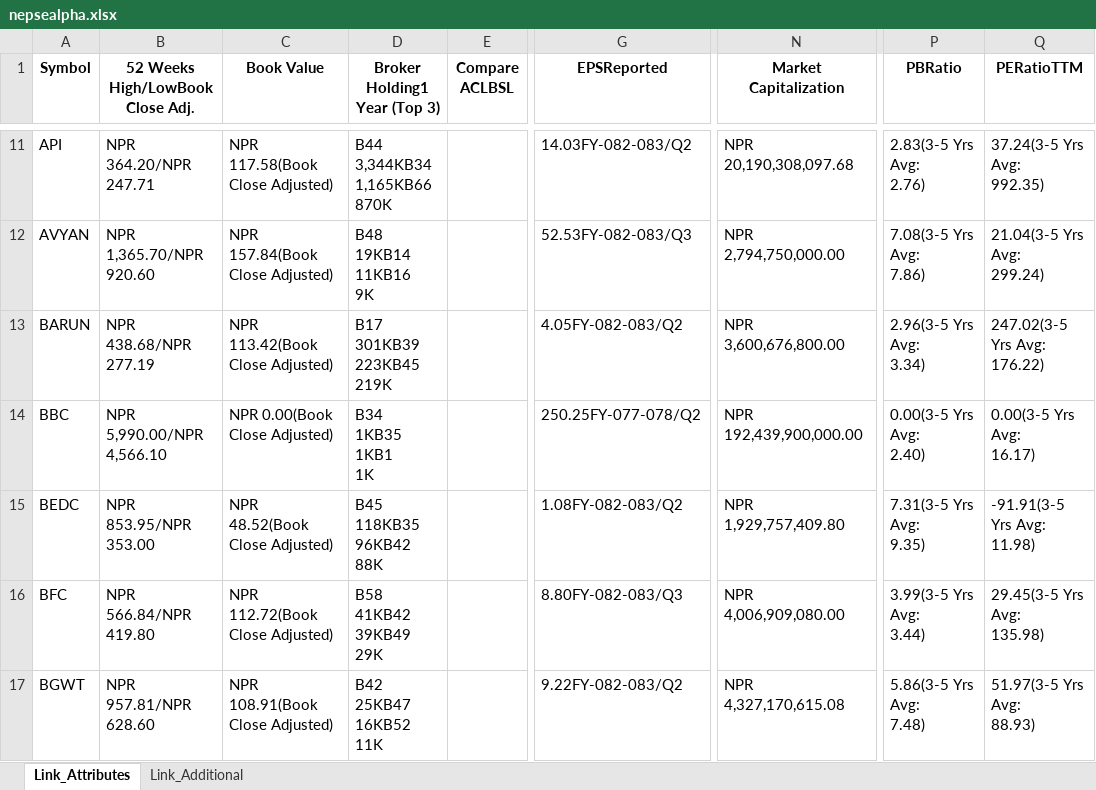
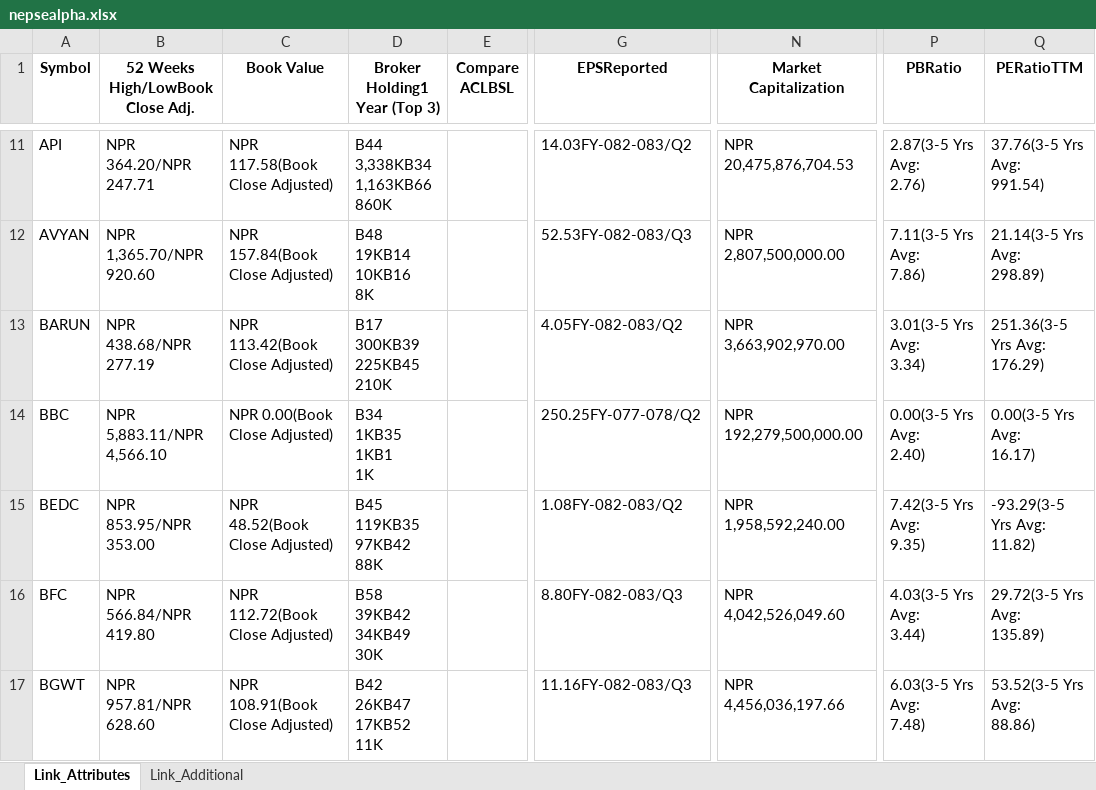
Before and after one commit to nikssspandey2000/nepsealphacrawl, an Excel workbook: nepsealpha.xlsx, sheet Link_Attributes, drawn as a sheet; only a part is shown, gaps mark what is left out; values as stored, in another font and other column widths than the file's, no borders; ↵ is a line break in a cell; the diff covers the shown part only; the diff names each change by its address in the sheet, - before the commit and + after, or states it on an @@ line.

```diff
--- a/nepsealpha.xlsx (sheet Link_Attributes)
+++ b/nepsealpha.xlsx (sheet Link_Attributes)
-D11 (Broker Holding1 Year (Top 3)): B44 ↵ 3,344KB34 ↵ 1,165KB66 ↵ 870K
+D11 (Broker Holding1 Year (Top 3)): B44 ↵ 3,338KB34 ↵ 1,163KB66 ↵ 860K
-N11 (Market Capitalization): NPR 20,190,308,097.68
+N11 (Market Capitalization): NPR 20,475,876,704.53
-P11 (PBRatio): 2.83(3-5 Yrs Avg: ↵ 2.76)
+P11 (PBRatio): 2.87(3-5 Yrs Avg: ↵ 2.76)
-Q11 (PERatioTTM): 37.24(3-5 Yrs Avg: ↵ 992.35)
+Q11 (PERatioTTM): 37.76(3-5 Yrs Avg: ↵ 991.54)
-D12 (Broker Holding1 Year (Top 3)): B48 ↵ 19KB14 ↵ 11KB16 ↵ 9K
+D12 (Broker Holding1 Year (Top 3)): B48 ↵ 19KB14 ↵ 10KB16 ↵ 8K
-N12 (Market Capitalization): NPR 2,794,750,000.00
+N12 (Market Capitalization): NPR 2,807,500,000.00
-P12 (PBRatio): 7.08(3-5 Yrs Avg: ↵ 7.86)
+P12 (PBRatio): 7.11(3-5 Yrs Avg: ↵ 7.86)
-Q12 (PERatioTTM): 21.04(3-5 Yrs Avg: ↵ 299.24)
+Q12 (PERatioTTM): 21.14(3-5 Yrs Avg: ↵ 298.89)
-D13 (Broker Holding1 Year (Top 3)): B17 ↵ 301KB39 ↵ 223KB45 ↵ 219K
+D13 (Broker Holding1 Year (Top 3)): B17 ↵ 300KB39 ↵ 225KB45 ↵ 210K
-N13 (Market Capitalization): NPR 3,600,676,800.00
+N13 (Market Capitalization): NPR 3,663,902,970.00
-P13 (PBRatio): 2.96(3-5 Yrs Avg: ↵ 3.34)
+P13 (PBRatio): 3.01(3-5 Yrs Avg: ↵ 3.34)
-Q13 (PERatioTTM): 247.02(3-5 Yrs Avg: ↵ 176.22)
+Q13 (PERatioTTM): 251.36(3-5 Yrs Avg: ↵ 176.29)
-B14 (52 Weeks High/LowBook Close Adj.): NPR ↵ 5,990.00/NPR ↵ 4,566.10
+B14 (52 Weeks High/LowBook Close Adj.): NPR ↵ 5,883.11/NPR ↵ 4,566.10
-N14 (Market Capitalization): NPR 192,439,900,000.00
+N14 (Market Capitalization): NPR 192,279,500,000.00
-D15 (Broker Holding1 Year (Top 3)): B45 ↵ 118KB35 ↵ 96KB42 ↵ 88K
+D15 (Broker Holding1 Year (Top 3)): B45 ↵ 119KB35 ↵ 97KB42 ↵ 88K
-N15 (Market Capitalization): NPR 1,929,757,409.80
+N15 (Market Capitalization): NPR 1,958,592,240.00
-P15 (PBRatio): 7.31(3-5 Yrs Avg: ↵ 9.35)
+P15 (PBRatio): 7.42(3-5 Yrs Avg: ↵ 9.35)
-Q15 (PERatioTTM): -91.91(3-5 Yrs Avg: ↵ 11.98)
+Q15 (PERatioTTM): -93.29(3-5 Yrs Avg: ↵ 11.82)
-D16 (Broker Holding1 Year (Top 3)): B58 ↵ 41KB42 ↵ 39KB49 ↵ 29K
+D16 (Broker Holding1 Year (Top 3)): B58 ↵ 39KB42 ↵ 34KB49 ↵ 30K
-N16 (Market Capitalization): NPR 4,006,909,080.00
+N16 (Market Capitalization): NPR 4,042,526,049.60
-P16 (PBRatio): 3.99(3-5 Yrs Avg: ↵ 3.44)
+P16 (PBRatio): 4.03(3-5 Yrs Avg: ↵ 3.44)
-Q16 (PERatioTTM): 29.45(3-5 Yrs Avg: ↵ 135.98)
+Q16 (PERatioTTM): 29.72(3-5 Yrs Avg: ↵ 135.89)
-D17 (Broker Holding1 Year (Top 3)): B42 ↵ 25KB47 ↵ 16KB52 ↵ 11K
+D17 (Broker Holding1 Year (Top 3)): B42 ↵ 26KB47 ↵ 17KB52 ↵ 11K
-G17 (EPSReported): 9.22FY-082-083/Q2
+G17 (EPSReported): 11.16FY-082-083/Q3
-N17 (Market Capitalization): NPR 4,327,170,615.08
+N17 (Market Capitalization): NPR 4,456,036,197.66
-P17 (PBRatio): 5.86(3-5 Yrs Avg: ↵ 7.48)
+P17 (PBRatio): 6.03(3-5 Yrs Avg: ↵ 7.48)
-Q17 (PERatioTTM): 51.97(3-5 Yrs Avg: ↵ 88.93)
+Q17 (PERatioTTM): 53.52(3-5 Yrs Avg: ↵ 88.86)
```
Also changed, not shown: 927 edited cells elsewhere in this sheet, sheet Link_Additional, 4 other files.
